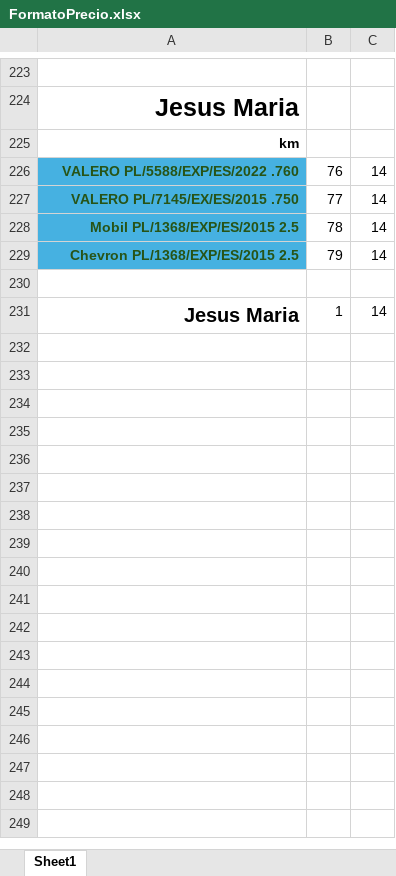
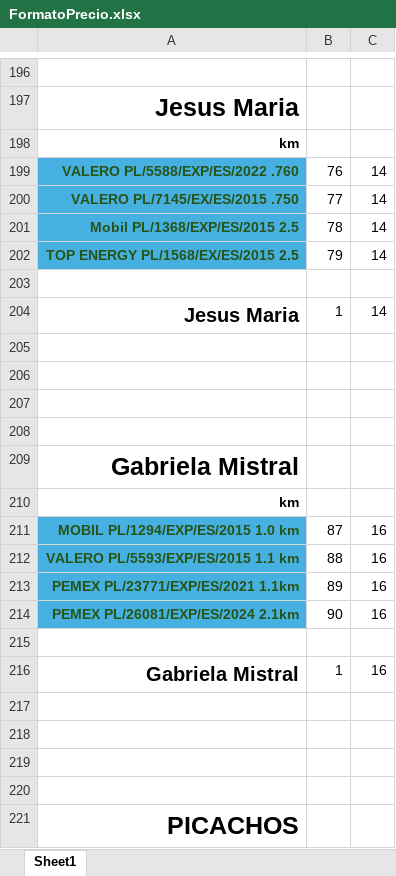
Before and after one commit to licenciamientoTG/Aplicativo2025, an Excel workbook: _assets/includes/documents/FormatoPrecio.xlsx, sheet Sheet1, drawn as a sheet; only a part is shown, gaps mark what is left out; values as stored, in another font and other column widths than the file's, no borders; addresses are those after the commit; the diff covers the shown part only; the diff names each change by its address in the sheet, - before the commit and + after, or states it on an @@ line.

```diff
--- a/_assets/includes/documents/FormatoPrecio.xlsx (sheet Sheet1)
+++ b/_assets/includes/documents/FormatoPrecio.xlsx (sheet Sheet1)
-A202: Chevron PL/1368/EXP/ES/2015 2.5
+A202: TOP ENERGY PL/1568/EX/ES/2015 2.5
+row 205: (empty)
+row 206: (empty)
+row 207: (empty)
+row 208: (empty)
+row 209: Gabriela Mistral
@@ row 173 moved to row 210: km @@
+row 211: MOBIL PL/1294/EXP/ES/2015 1.0 km | 87 | 16
+row 212: VALERO PL/5593/EXP/ES/2015 1.1 km | 88 | 16
+row 213: PEMEX PL/23771/EXP/ES/2021 1.1km | 89 | 16
+row 214: PEMEX PL/26081/EXP/ES/2024 2.1km | 90 | 16
+row 215: (empty)
+row 216: Gabriela Mistral | 1 | 16
+row 217: (empty)
+row 218: (empty)
+row 219: (empty)
+row 220: (empty)
@@ row 130 moved to row 221: PICACHOS @@
```
Also changed, not shown: 33 added rows, 39 removed rows, 32 moved rows, 18 edited cells and cell formats elsewhere in this sheet, formulas that keep their value, 12 other files.
